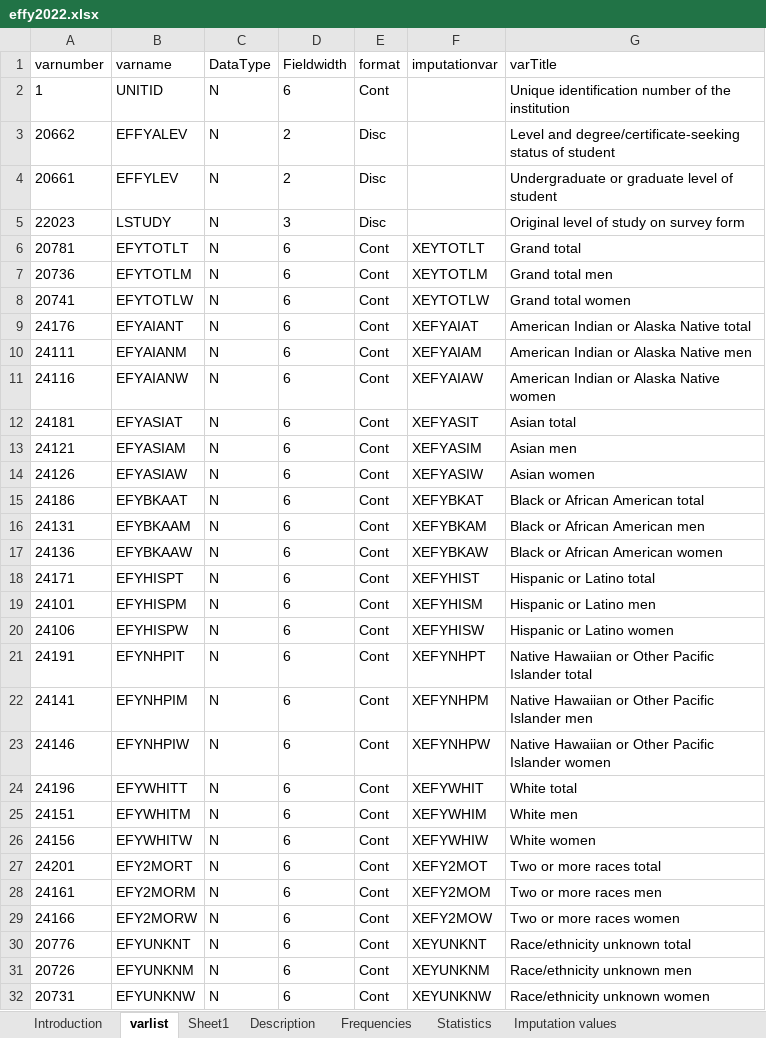
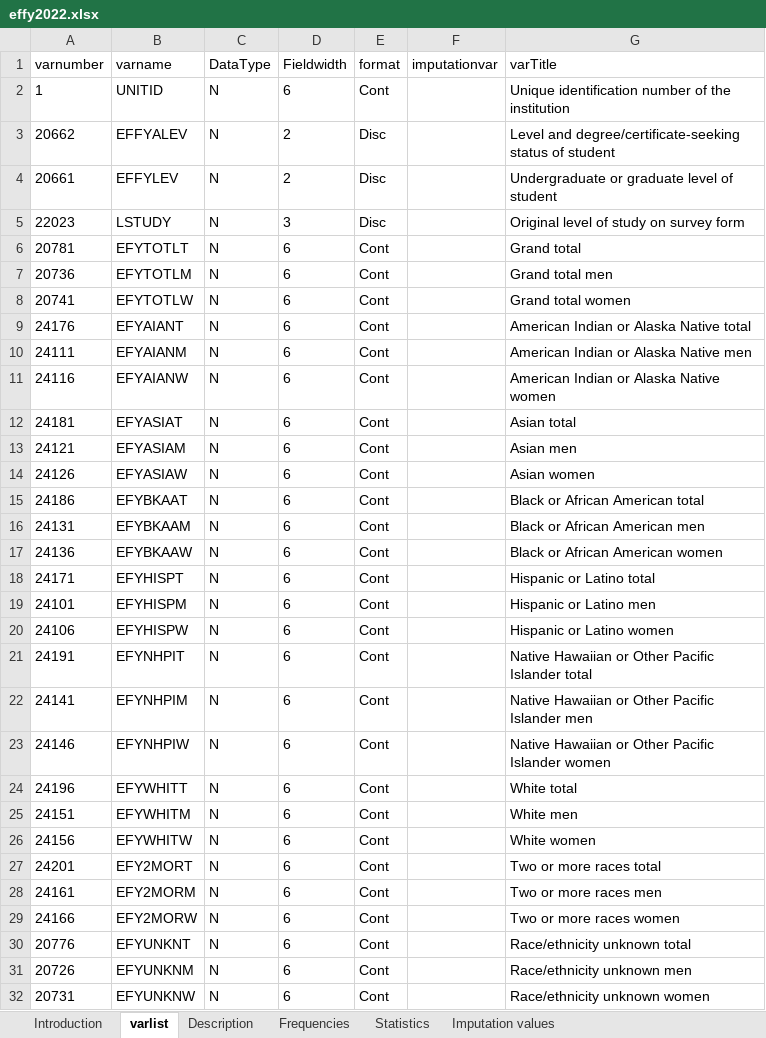
Before and after one commit to hemadataworksai/ipedsllm, an Excel workbook: data_ingest/ipeds/dictionaries/effy2022.xlsx, sheet varlist, drawn as a sheet; only a part is shown; values as stored, in another font and other column widths than the file's, no borders; the diff covers the shown part only; the diff names each change by its address in the sheet, - before the commit and + after, or states it on an @@ line.

```diff
--- a/data_ingest/ipeds/dictionaries/effy2022.xlsx (sheet varlist)
+++ b/data_ingest/ipeds/dictionaries/effy2022.xlsx (sheet varlist)
-sheet tab: Sheet1
-F6 (imputationvar): XEYTOTLT
+F6 (imputationvar): (empty)
-F7 (imputationvar): XEYTOTLM
+F7 (imputationvar): (empty)
-F8 (imputationvar): XEYTOTLW
+F8 (imputationvar): (empty)
-F9 (imputationvar): XEFYAIAT
+F9 (imputationvar): (empty)
-F10 (imputationvar): XEFYAIAM
+F10 (imputationvar): (empty)
-F11 (imputationvar): XEFYAIAW
+F11 (imputationvar): (empty)
-F12 (imputationvar): XEFYASIT
+F12 (imputationvar): (empty)
-F13 (imputationvar): XEFYASIM
+F13 (imputationvar): (empty)
-F14 (imputationvar): XEFYASIW
+F14 (imputationvar): (empty)
-F15 (imputationvar): XEFYBKAT
+F15 (imputationvar): (empty)
-F16 (imputationvar): XEFYBKAM
+F16 (imputationvar): (empty)
-F17 (imputationvar): XEFYBKAW
+F17 (imputationvar): (empty)
-F18 (imputationvar): XEFYHIST
+F18 (imputationvar): (empty)
-F19 (imputationvar): XEFYHISM
+F19 (imputationvar): (empty)
-F20 (imputationvar): XEFYHISW
+F20 (imputationvar): (empty)
-F21 (imputationvar): XEFYNHPT
+F21 (imputationvar): (empty)
-F22 (imputationvar): XEFYNHPM
+F22 (imputationvar): (empty)
-F23 (imputationvar): XEFYNHPW
+F23 (imputationvar): (empty)
-F24 (imputationvar): XEFYWHIT
+F24 (imputationvar): (empty)
-F25 (imputationvar): XEFYWHIM
+F25 (imputationvar): (empty)
-F26 (imputationvar): XEFYWHIW
+F26 (imputationvar): (empty)
-F27 (imputationvar): XEFY2MOT
+F27 (imputationvar): (empty)
-F28 (imputationvar): XEFY2MOM
+F28 (imputationvar): (empty)
-F29 (imputationvar): XEFY2MOW
+F29 (imputationvar): (empty)
-F30 (imputationvar): XEYUNKNT
+F30 (imputationvar): (empty)
-F31 (imputationvar): XEYUNKNM
+F31 (imputationvar): (empty)
-F32 (imputationvar): XEYUNKNW
+F32 (imputationvar): (empty)
```
Also changed, not shown: 7 edited cells elsewhere in this sheet, sheet Frequencies, sheet Introduction, data_ingest/ipeds/dictionaries/adm2022.xlsx, data_ingest/ipeds/dictionaries/c2022dep.xlsx, 14 other files.
